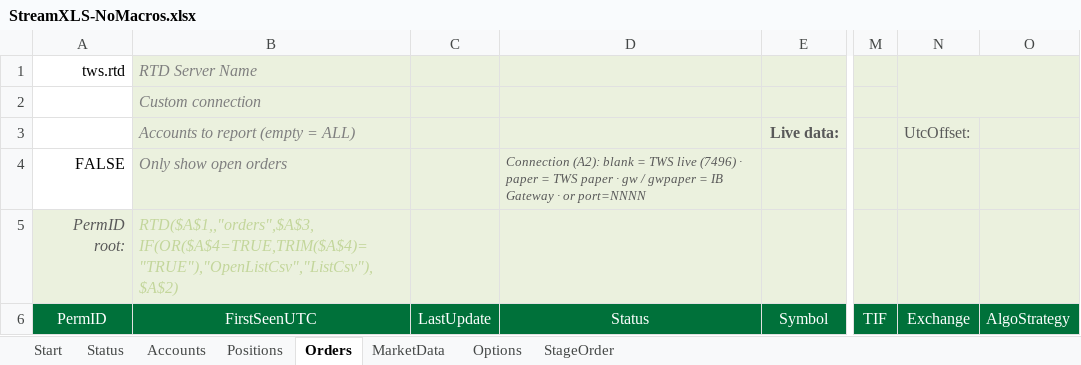
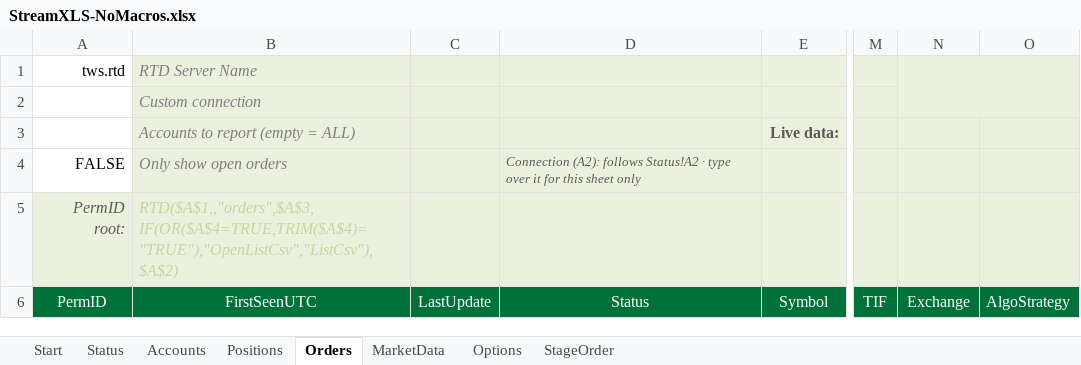
Before and after one commit to StreamXLS/streamxls, an Excel workbook: examples/StreamXLS-NoMacros.xlsx, sheet Orders, drawn as a sheet; only a part is shown, gaps mark what is left out; values as stored, in another font and other column widths than the file's, no borders; charts and pictures and conditional formats not drawn; the diff names each change by its address in the sheet, - before the commit and + after, or states it on an @@ line.

```diff
--- a/examples/StreamXLS-NoMacros.xlsx (sheet Orders)
+++ b/examples/StreamXLS-NoMacros.xlsx (sheet Orders)
-N3: UtcOffset:
+N3: (empty)
-D4: Connection (A2): blank = TWS live (7496) · paper = TWS paper · gw / gwpaper = IB Gateway · or port=NNNN
+D4: Connection (A2): follows Status!A2 · type over it for this sheet only
```
Also changed, not shown: sheet Status, sheet Positions, sheet MarketData, sheet StageOrder, sheet Accounts, sheet Options, formulas that keep their value, charts or pictures, examples/StreamXLS-Excel2016.xlsm, examples/StreamXLS.xlsm, 7 other files.
